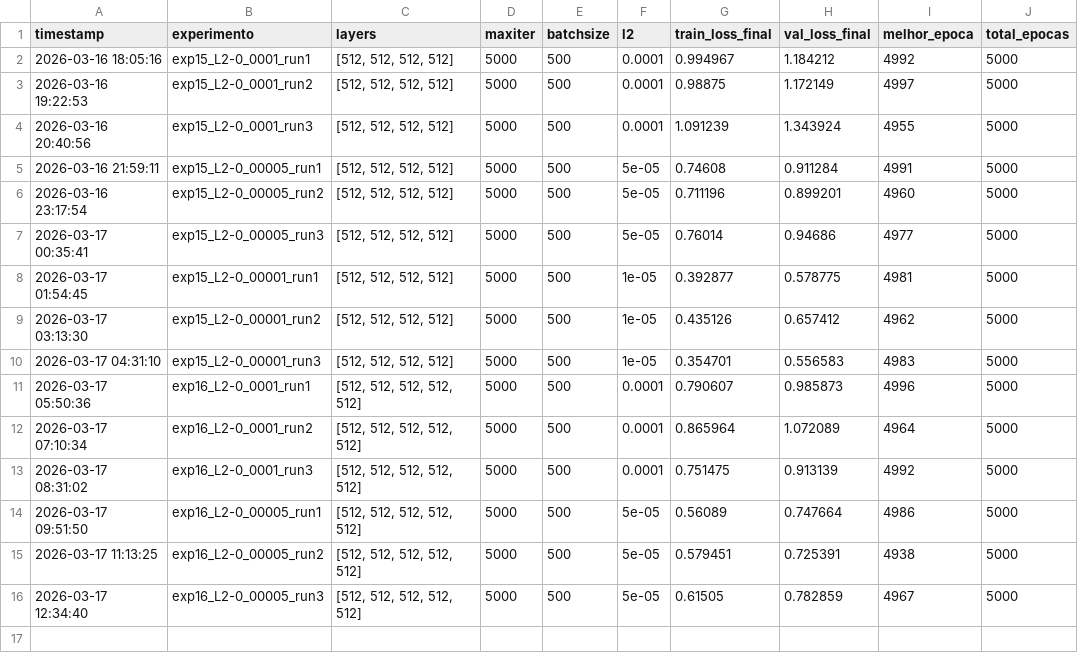
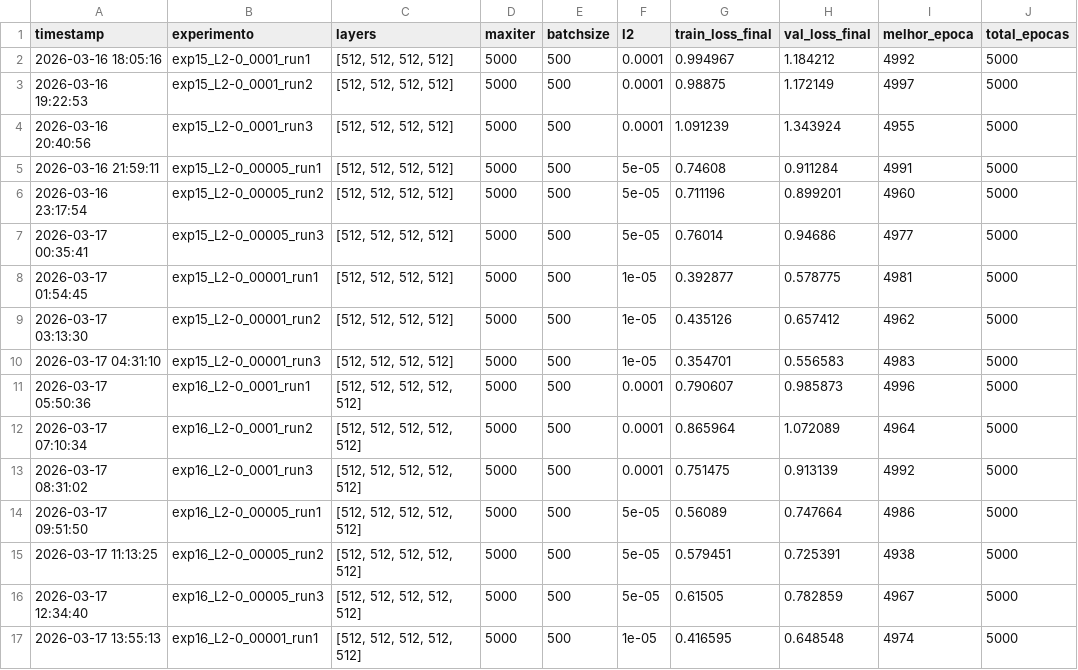
Before and after one commit to Reuel737/Lab_TEG, a CSV file: historico/hist_exp_fase3.csv, drawn as a sheet.

```diff
--- a/historico/hist_exp_fase3.csv
+++ b/historico/hist_exp_fase3.csv
@@ -16 +16,2 @@ timestamp,experimento,layers,maxiter,batchsize,l2,train_loss_final,val_loss_fina
 2026-03-17 12:34:40,exp16_L2-0_00005_run3,"[512, 512, 512, 512, 512]",5000,500,5e-05,0.61505,0.782859,4967,5000
+2026-03-17 13:55:13,exp16_L2-0_00001_run1,"[512, 512, 512, 512, 512]",5000,500,1e-05,0.416595,0.648548,4974,5000
```
Also changed, not shown: analise_por_variavel15.csv, analise_por_variavel16.csv, 3 other files.
